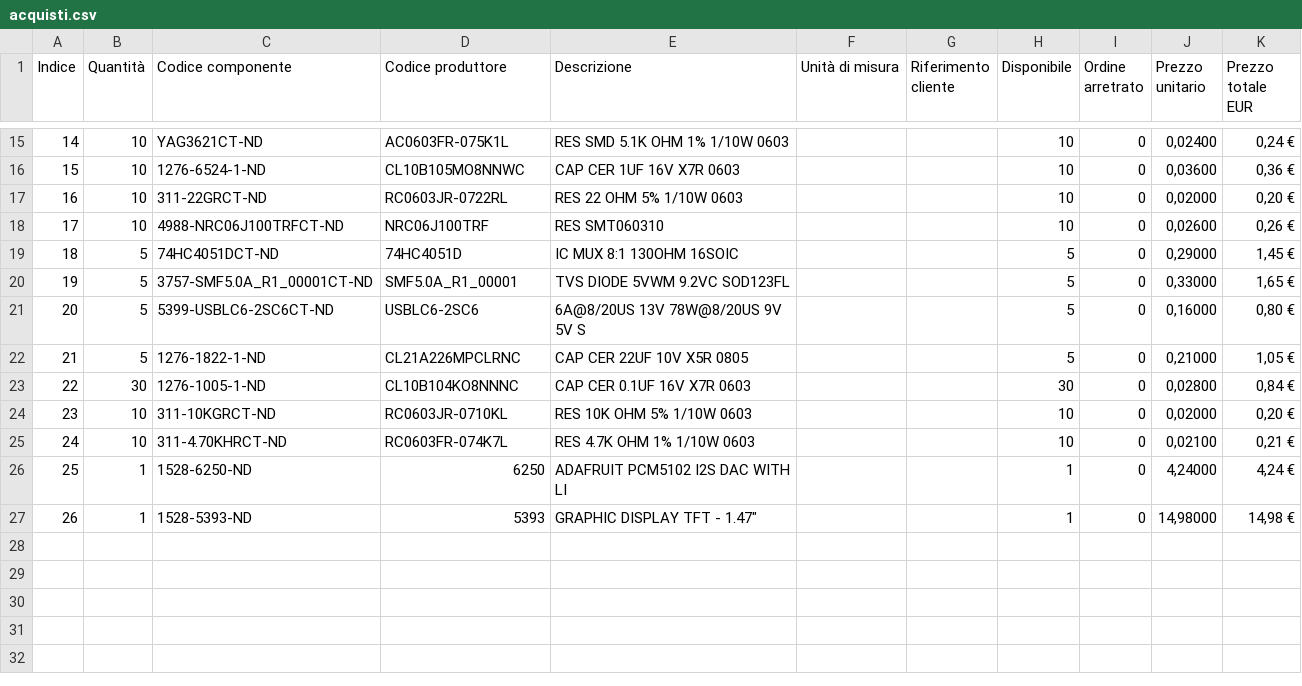
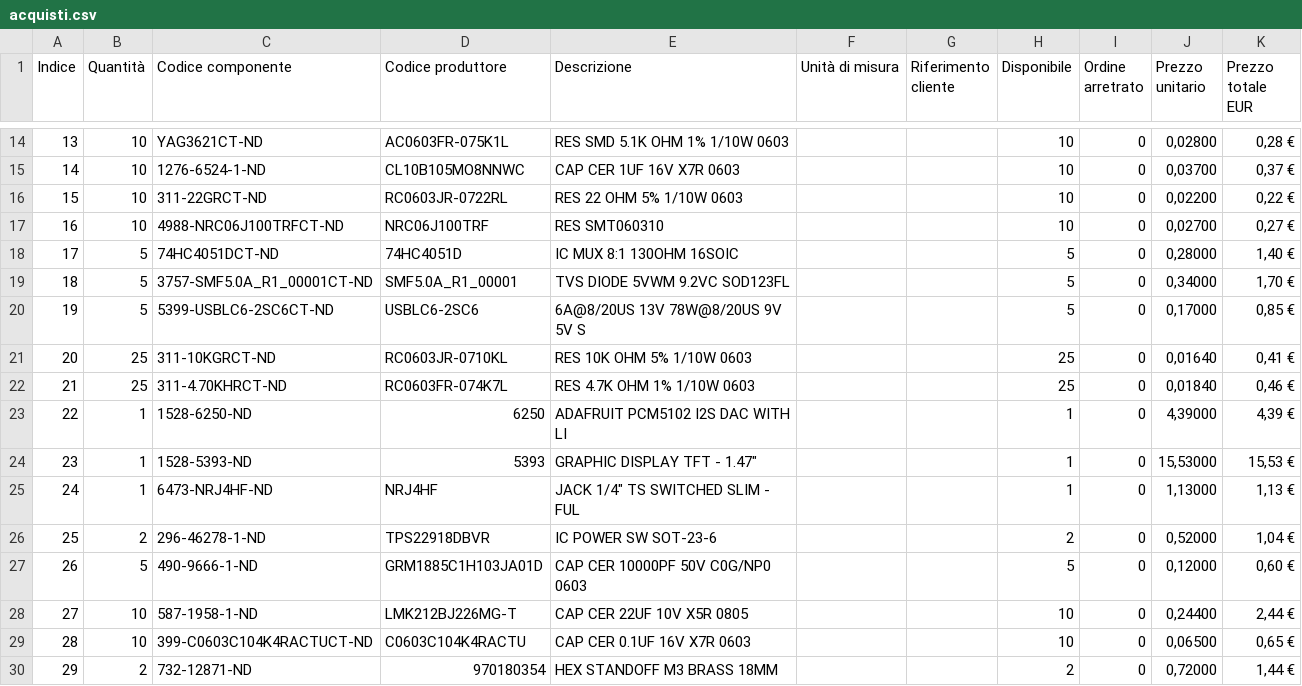
Before and after one commit to Capobuf/ESP-DubSiren, a CSV file: hardware/docs/acquisti.csv, drawn as a sheet; only a part is shown, gaps mark what is left out; removed rows and columns are numbered as before the commit, all else as after; the diff covers the shown part only; the diff names each change by its address in the sheet, - before the commit and + after, or states it on an @@ line.

Commit message:
Record DigiKey order and switch C1-C9 capacitor MPNs to the parts bought
C1, C3, C5 become Taiyo Yuden LMK212BJ226MG-T and C2, C4, C6, C8, C9 KEMET C0603C104K4RACTU in schematic, PCB and BOM (same 0805/0603 packages). acquisti.csv now holds the 2026-11-08 order; the ordered Wurth standoffs and Sullins headers are noted in assembly.md with their open fit questions. No official DC-bias data exists for LMK212BJ226MG-T on TY-COMPAS.

```diff
--- a/hardware/docs/acquisti.csv
+++ b/hardware/docs/acquisti.csv
@@ column A (Indice) renumbered between rows 5 and 24 @@
-J14 (Prezzo unitario): 0,02400
+J14 (Prezzo unitario): 0,02800
-K14 (Prezzo totale EUR): 0,24 €
+K14 (Prezzo totale EUR): 0,28 €
-J15 (Prezzo unitario): 0,03600
+J15 (Prezzo unitario): 0,03700
-K15 (Prezzo totale EUR): 0,36 €
+K15 (Prezzo totale EUR): 0,37 €
-J16 (Prezzo unitario): 0,02000
+J16 (Prezzo unitario): 0,02200
-K16 (Prezzo totale EUR): 0,20 €
+K16 (Prezzo totale EUR): 0,22 €
-J17 (Prezzo unitario): 0,02600
+J17 (Prezzo unitario): 0,02700
-K17 (Prezzo totale EUR): 0,26 €
+K17 (Prezzo totale EUR): 0,27 €
-J18 (Prezzo unitario): 0,29000
+J18 (Prezzo unitario): 0,28000
-K18 (Prezzo totale EUR): 1,45 €
+K18 (Prezzo totale EUR): 1,40 €
-J19 (Prezzo unitario): 0,33000
+J19 (Prezzo unitario): 0,34000
-K19 (Prezzo totale EUR): 1,65 €
+K19 (Prezzo totale EUR): 1,70 €
-J20 (Prezzo unitario): 0,16000
+J20 (Prezzo unitario): 0,17000
-K20 (Prezzo totale EUR): 0,80 €
+K20 (Prezzo totale EUR): 0,85 €
-row 22: 21 | 5 | 1276-1822-1-ND | CL21A226MPCLRNC | CAP CER 22UF 10V X5R 0805 |  |  | 5 | 0 | 0,21000 | 1,05 €
-row 23: 22 | 30 | 1276-1005-1-ND | CL10B104KO8NNNC | CAP CER 0.1UF 16V X7R 0603 |  |  | 30 | 0 | 0,02800 | 0,84 €
-B21:B22 (Quantità): 10
+B21:B22 (Quantità): 25
-H21:H22 (Disponibile): 10
+H21:H22 (Disponibile): 25
-J21 (Prezzo unitario): 0,02000
+J21 (Prezzo unitario): 0,01640
-K21 (Prezzo totale EUR): 0,20 €
+K21 (Prezzo totale EUR): 0,41 €
-J22 (Prezzo unitario): 0,02100
+J22 (Prezzo unitario): 0,01840
-K22 (Prezzo totale EUR): 0,21 €
+K22 (Prezzo totale EUR): 0,46 €
-J23 (Prezzo unitario): 4,24000
+J23 (Prezzo unitario): 4,39000
-K23 (Prezzo totale EUR): 4,24 €
+K23 (Prezzo totale EUR): 4,39 €
-J24 (Prezzo unitario): 14,98000
+J24 (Prezzo unitario): 15,53000
-K24 (Prezzo totale EUR): 14,98 €
+K24 (Prezzo totale EUR): 15,53 €
+row 25: 24 | 1 | 6473-NRJ4HF-ND | NRJ4HF | JACK 1/4" TS SWITCHED SLIM - FUL |  |  | 1 | 0 | 1,13000 | 1,13 €
+row 26: 25 | 2 | 296-46278-1-ND | TPS22918DBVR | IC POWER SW SOT-23-6 |  |  | 2 | 0 | 0,52000 | 1,04 €
+row 27: 26 | 5 | 490-9666-1-ND | GRM1885C1H103JA01D | CAP CER 10000PF 50V C0G/NP0 0603 |  |  | 5 | 0 | 0,12000 | 0,60 €
+row 28: 27 | 10 | 587-1958-1-ND | LMK212BJ226MG-T | CAP CER 22UF 10V X5R 0805 |  |  | 10 | 0 | 0,24400 | 2,44 €
+row 29: 28 | 10 | 399-C0603C104K4RACTUCT-ND | C0603C104K4RACTU | CAP CER 0.1UF 16V X7R 0603 |  |  | 10 | 0 | 0,06500 | 0,65 €
+row 30: 29 | 2 | 732-12871-ND | 970180354 | HEX STANDOFF M3 BRASS 18MM |  |  | 2 | 0 | 0,72000 | 1,44 €
```
Also changed, not shown: 5 added rows, 1 removed row and 31 edited cells elsewhere in this file, hardware/docs/BOM.csv, 4 other files.
